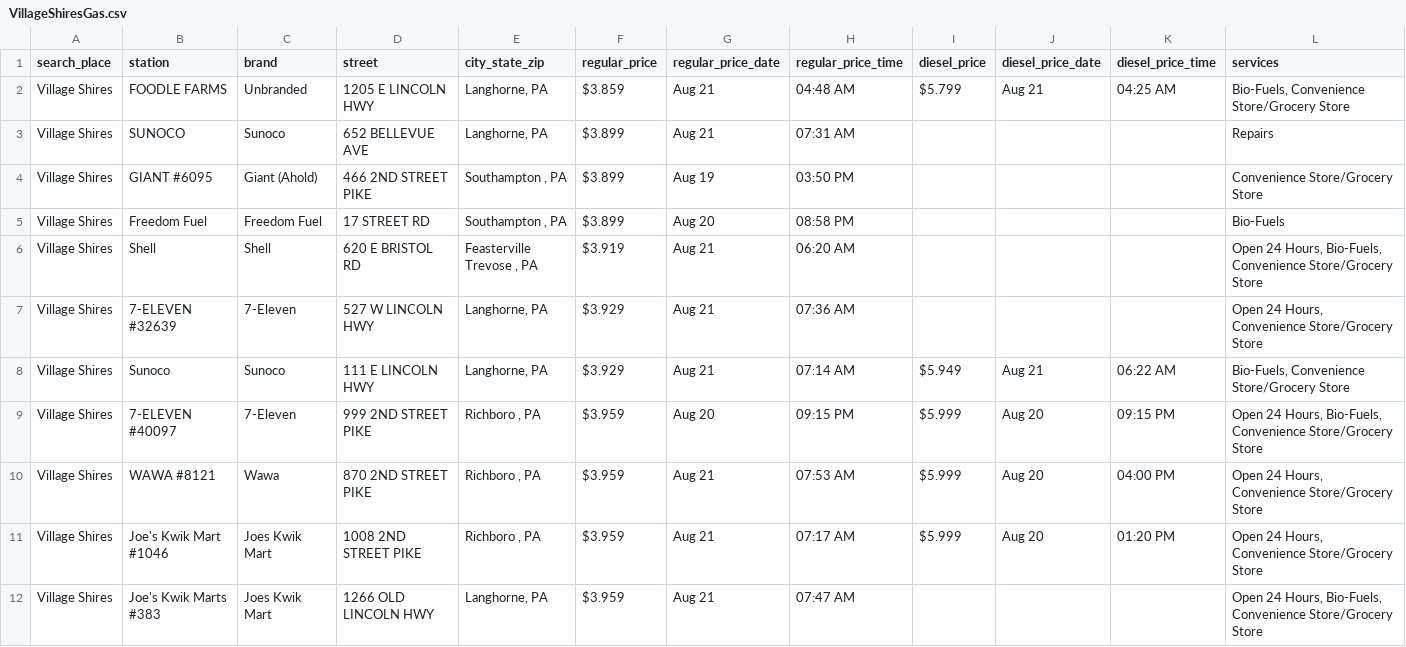
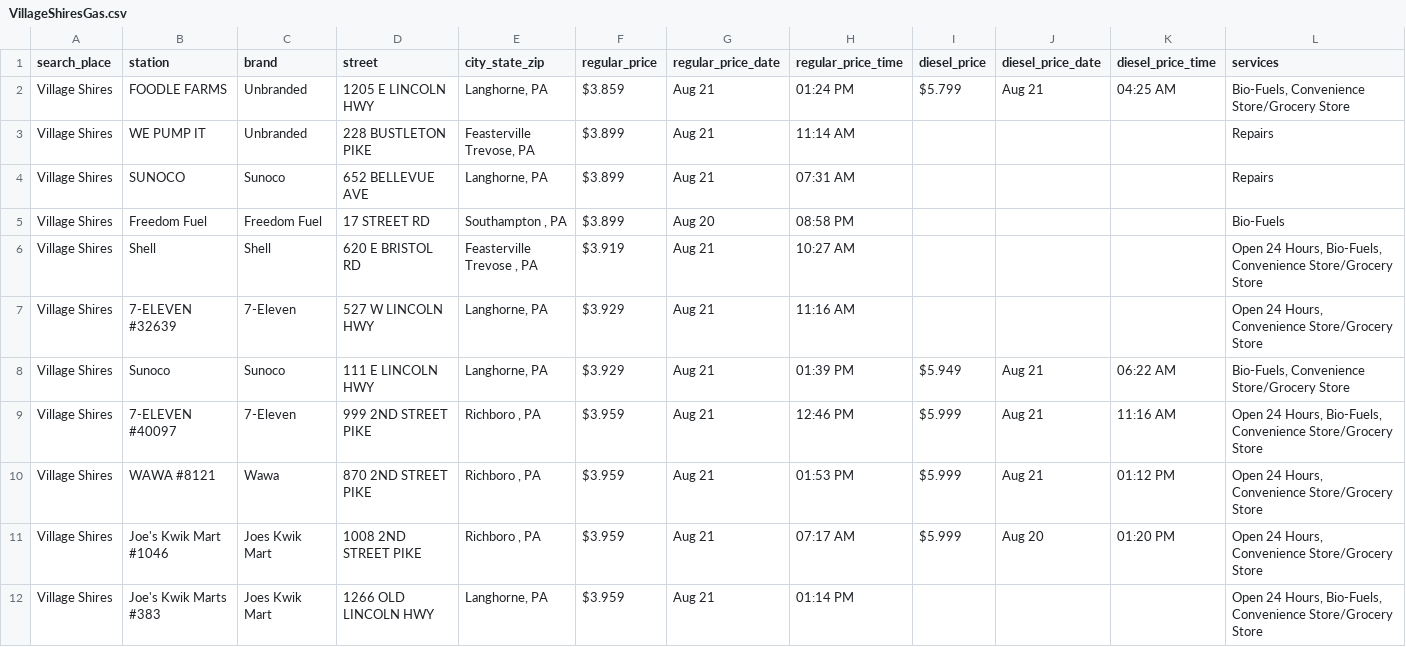
Before and after one commit to CUlleryUSATRepos/BucksGasRepo, a CSV file: BucksGasPrices/VillageShiresGas.csv, drawn as a sheet; only a part is shown; the diff covers the shown part only.

Commit message:
Auto update gas prices 2026-08-21 14:01:10

```diff
--- a/BucksGasPrices/VillageShiresGas.csv
+++ b/BucksGasPrices/VillageShiresGas.csv
@@ -1,12 +1,12 @@
 search_place,station,brand,street,city_state_zip,regular_price,regular_price_date,regular_price_time,diesel_price,diesel_price_date,diesel_price_time,services
-Village Shires,FOODLE FARMS,Unbranded,1205 E LINCOLN HWY,"Langhorne, PA",$3.859,Aug 21,04:48 AM,$5.799,Aug 21,04:25 AM,"Bio-Fuels, Convenience Store/Grocery Store"
+Village Shires,FOODLE FARMS,Unbranded,1205 E LINCOLN HWY,"Langhorne, PA",$3.859,Aug 21,01:24 PM,$5.799,Aug 21,04:25 AM,"Bio-Fuels, Convenience Store/Grocery Store"
+Village Shires,WE PUMP IT,Unbranded,228 BUSTLETON PIKE,"Feasterville Trevose, PA",$3.899,Aug 21,11:14 AM,,,,Repairs
 Village Shires,SUNOCO,Sunoco,652 BELLEVUE AVE,"Langhorne, PA",$3.899,Aug 21,07:31 AM,,,,Repairs
-Village Shires,GIANT #6095,Giant (Ahold),466 2ND STREET PIKE,"Southampton , PA",$3.899,Aug 19,03:50 PM,,,,Convenience Store/Grocery Store
 Village Shires,Freedom Fuel,Freedom Fuel,17 STREET RD,"Southampton , PA",$3.899,Aug 20,08:58 PM,,,,Bio-Fuels
-Village Shires,Shell,Shell,620 E BRISTOL RD,"Feasterville Trevose , PA",$3.919,Aug 21,06:20 AM,,,,"Open 24 Hours, Bio-Fuels, Convenience Store/Grocery Store"
-Village Shires,7-ELEVEN #32639,7-Eleven,527 W LINCOLN HWY,"Langhorne, PA",$3.929,Aug 21,07:36 AM,,,,"Open 24 Hours, Convenience Store/Grocery Store"
-Village Shires,Sunoco,Sunoco,111 E LINCOLN HWY,"Langhorne, PA",$3.929,Aug 21,07:14 AM,$5.949,Aug 21,06:22 AM,"Bio-Fuels, Convenience Store/Grocery Store"
-Village Shires,7-ELEVEN #40097,7-Eleven,999 2ND STREET PIKE,"Richboro , PA",$3.959,Aug 20,09:15 PM,$5.999,Aug 20,09:15 PM,"Open 24 Hours, Bio-Fuels, Convenience Store/Grocery Store"
-Village Shires,WAWA #8121,Wawa,870 2ND STREET PIKE,"Richboro , PA",$3.959,Aug 21,07:53 AM,$5.999,Aug 20,04:00 PM,"Open 24 Hours, Convenience Store/Grocery Store"
+Village Shires,Shell,Shell,620 E BRISTOL RD,"Feasterville Trevose , PA",$3.919,Aug 21,10:27 AM,,,,"Open 24 Hours, Bio-Fuels, Convenience Store/Grocery Store"
+Village Shires,7-ELEVEN #32639,7-Eleven,527 W LINCOLN HWY,"Langhorne, PA",$3.929,Aug 21,11:16 AM,,,,"Open 24 Hours, Convenience Store/Grocery Store"
+Village Shires,Sunoco,Sunoco,111 E LINCOLN HWY,"Langhorne, PA",$3.929,Aug 21,01:39 PM,$5.949,Aug 21,06:22 AM,"Bio-Fuels, Convenience Store/Grocery Store"
+Village Shires,7-ELEVEN #40097,7-Eleven,999 2ND STREET PIKE,"Richboro , PA",$3.959,Aug 21,12:46 PM,$5.999,Aug 21,11:16 AM,"Open 24 Hours, Bio-Fuels, Convenience Store/Grocery Store"
+Village Shires,WAWA #8121,Wawa,870 2ND STREET PIKE,"Richboro , PA",$3.959,Aug 21,01:53 PM,$5.999,Aug 21,01:12 PM,"Open 24 Hours, Convenience Store/Grocery Store"
 Village Shires,Joe's Kwik Mart #1046,Joes Kwik Mart,1008 2ND STREET PIKE,"Richboro , PA",$3.959,Aug 21,07:17 AM,$5.999,Aug 20,01:20 PM,"Open 24 Hours, Convenience Store/Grocery Store"
-Village Shires,Joe's Kwik Marts #383,Joes Kwik Mart,1266 OLD LINCOLN HWY,"Langhorne, PA",$3.959,Aug 21,07:47 AM,,,,"Open 24 Hours, Bio-Fuels, Convenience Store/Grocery Store"
+Village Shires,Joe's Kwik Marts #383,Joes Kwik Mart,1266 OLD LINCOLN HWY,"Langhorne, PA",$3.959,Aug 21,01:14 PM,,,,"Open 24 Hours, Bio-Fuels, Convenience Store/Grocery Store"
```
Also changed, not shown: 2 added rows, 1 removed row and 29 edited cells elsewhere in this file, BucksGasPrices/FairlessHillsGas.csv, BucksGasPrices/MorrisvilleGas.csv, 51 other files.
